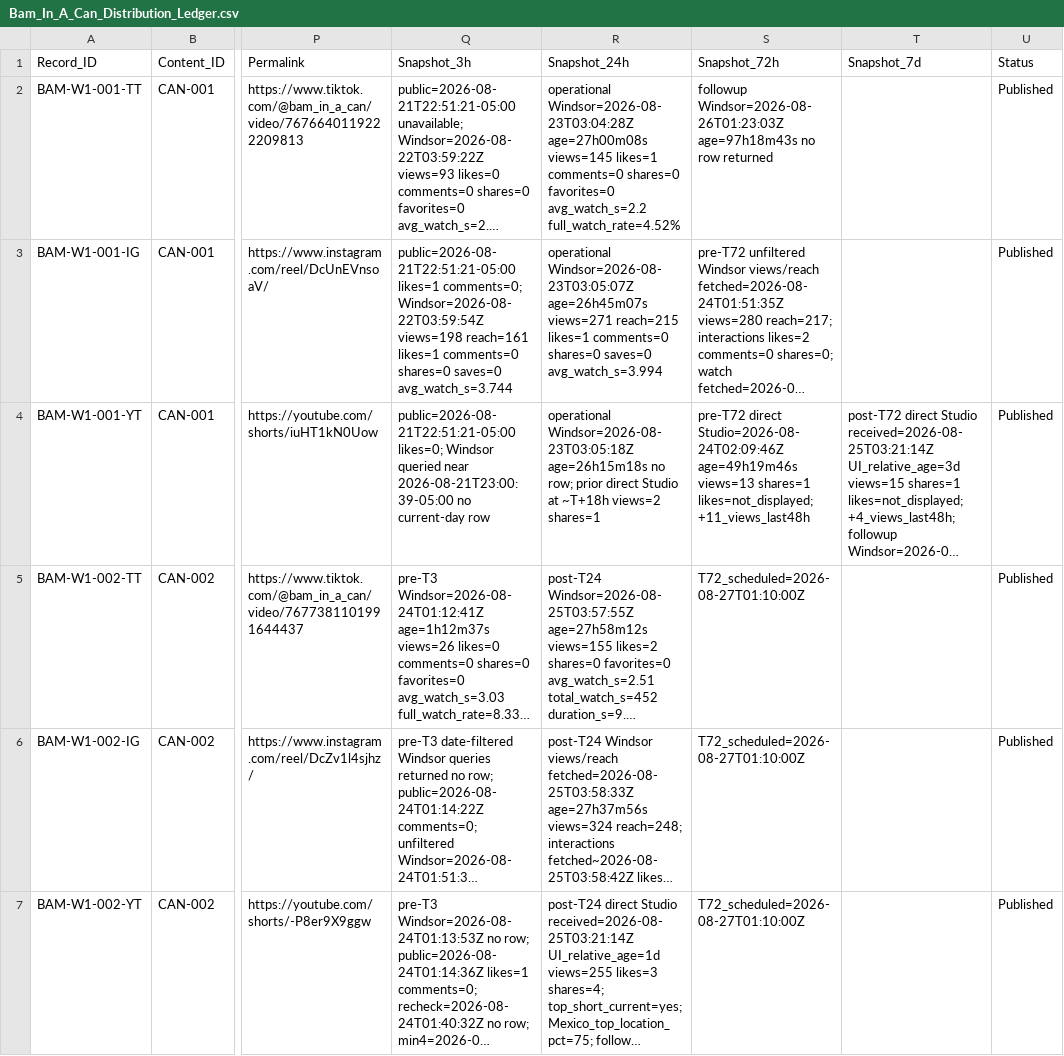
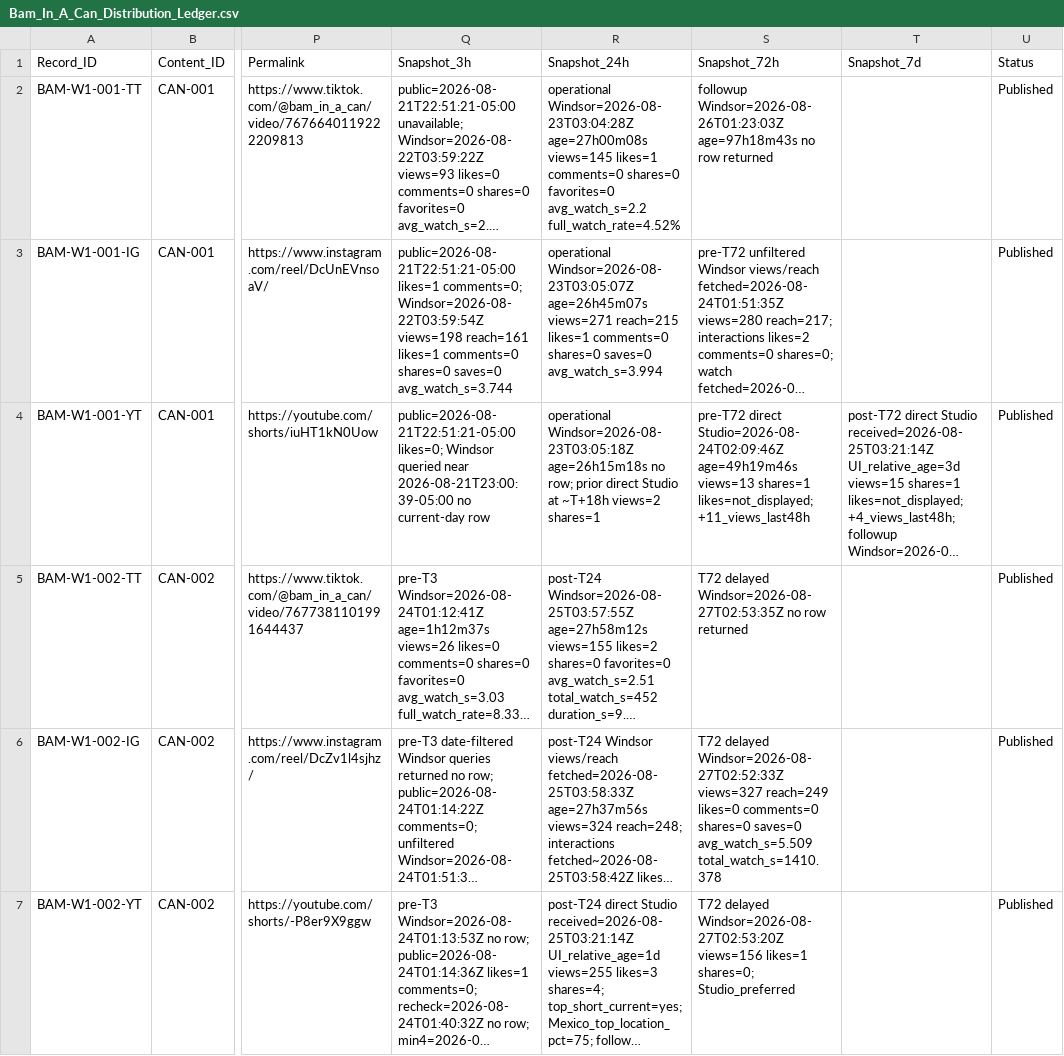
Before and after one commit to iomarketing09-sys/universe-sent-me-growth-os, a CSV file: Operations/Research/Bam_In_A_Can_Distribution_Ledger.csv, drawn as a sheet; only a part is shown, gaps mark what is left out; long unchanged cells end in …; the diff covers the shown part only; the diff names each change by its address in the sheet, - before the commit and + after, or states it on an @@ line.

Commit message:
analysis: record delayed cuts for Bam CAN-002 and CAN-003

```diff
--- a/Operations/Research/Bam_In_A_Can_Distribution_Ledger.csv
+++ b/Operations/Research/Bam_In_A_Can_Distribution_Ledger.csv
-S5 (Snapshot_72h): T72_scheduled=2026-08-27T01:10:00Z
+S5 (Snapshot_72h): T72 delayed Windsor=2026-08-27T02:53:35Z no row returned
-S6 (Snapshot_72h): T72_scheduled=2026-08-27T01:10:00Z
+S6 (Snapshot_72h): T72 delayed Windsor=2026-08-27T02:52:33Z views=327 reach=249 likes=0 comments=0 shares=0 saves=0 avg_watch_s=5.509 total_watch_s=1410.378
-S7 (Snapshot_72h): T72_scheduled=2026-08-27T01:10:00Z
+S7 (Snapshot_72h): T72 delayed Windsor=2026-08-27T02:53:20Z views=156 likes=1 shares=0; Studio_preferred
```
Also changed, not shown: 3 edited cells elsewhere in this file, 3 other files.
